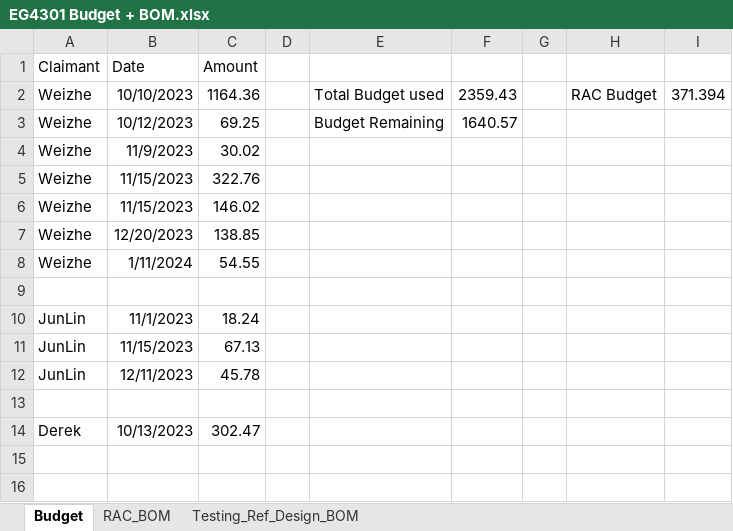
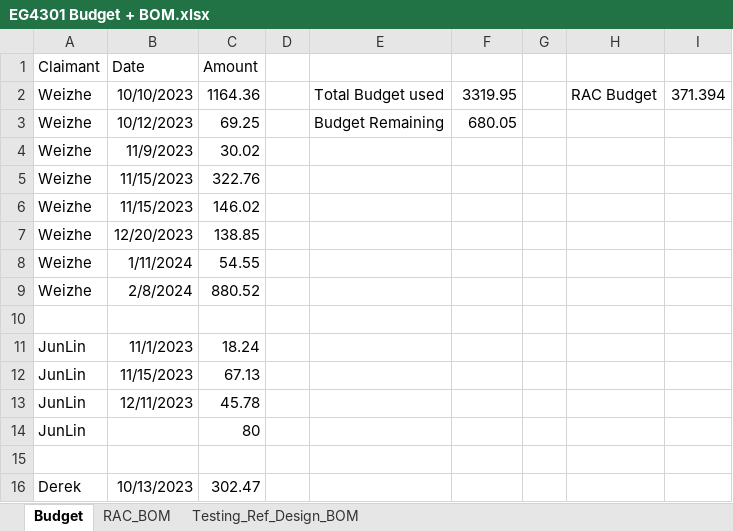
Before and after one commit to eg4301/Agritech, an Excel workbook: BOM/EG4301 Budget + BOM.xlsx, sheet Budget, drawn as a sheet; values as stored, in another font and other column widths than the file's, no borders; the diff names each change by its address in the sheet, - before the commit and + after, or states it on an @@ line.

Commit message:
bom update

```diff
--- a/BOM/EG4301 Budget + BOM.xlsx (sheet Budget)
+++ b/BOM/EG4301 Budget + BOM.xlsx (sheet Budget)
-F2: 2359.43
+F2: 3319.95
-F3: 1640.57
+F3: 680.05
+row 9: Weizhe | 2/8/2024 | 880.52
+row 14: JunLin |  | 80
```
